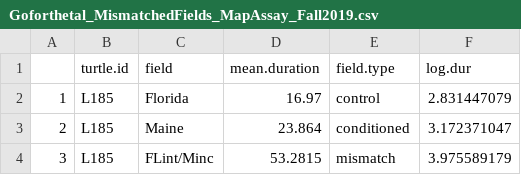
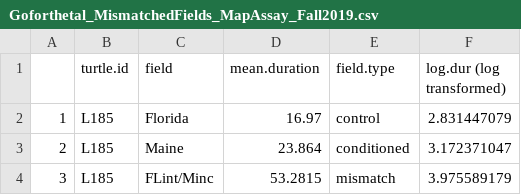
Before and after one commit to kaylago/Goforthetal_LearnedMagneticMapCuesandTwoMechanismsofMagnetoreceptioninTurtles, a CSV file: Goforthetal_MismatchedFields_MapAssay_Fall2019.csv, drawn as a sheet; only a part is shown.

Commit message:
Update Goforthetal_MismatchedFields_MapAssay_Fall2019.csv

```diff
--- a/Goforthetal_MismatchedFields_MapAssay_Fall2019.csv
+++ b/Goforthetal_MismatchedFields_MapAssay_Fall2019.csv
@@ -1,2 +1,2 @@
-,turtle.id,field,mean.duration,field.type,log.dur
+,turtle.id,field,mean.duration,field.type,log.dur (log transformed)
 1,L185,Florida,16.97,control,2.831447079
```
